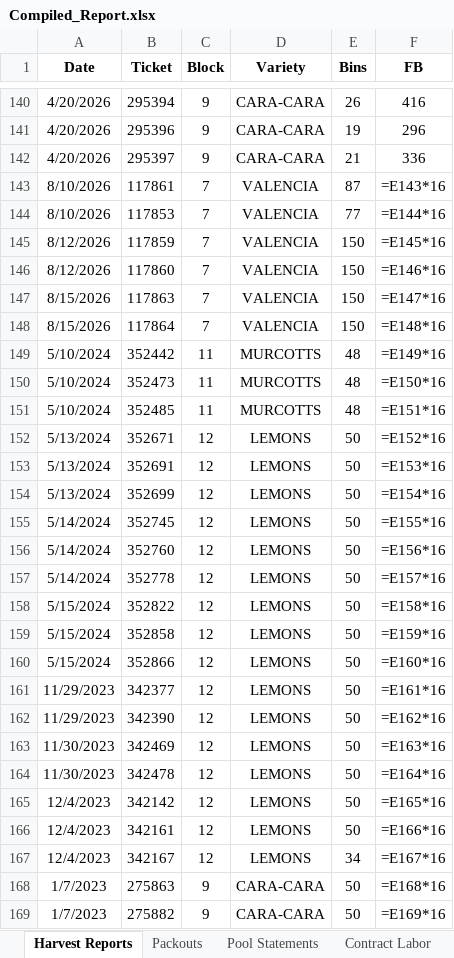
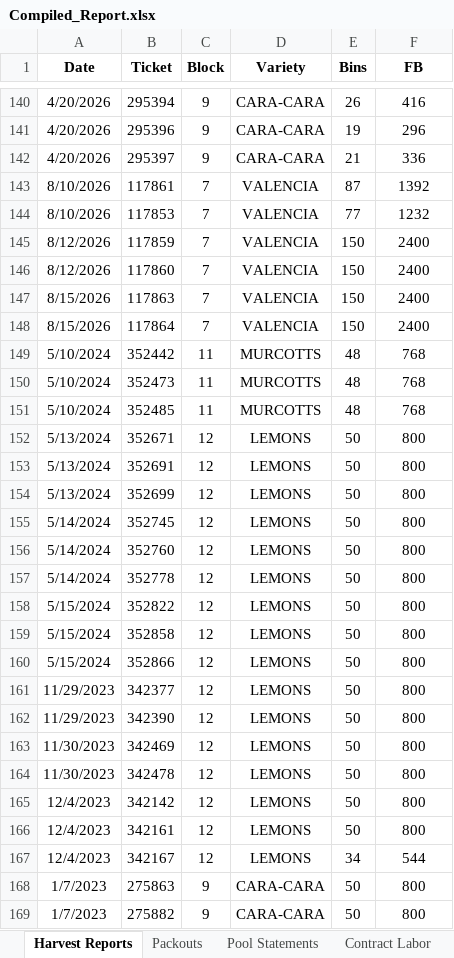
Before and after one commit to msmoore18/lazyspackouts, an Excel workbook: Compiled_Report.xlsx, sheet Harvest Reports, drawn as a sheet; only a part is shown, gaps mark what is left out; values as stored, in another font and other column widths than the file's, no borders; formulas without a stored value are shown as written; the diff covers the shown part only; the diff names each change by its address in the sheet, - before the commit and + after, or states it on an @@ line.

Commit message:
Fill harvest Field Box as bins times 16 (replace unevaluated formulas)

```diff
--- a/Compiled_Report.xlsx (sheet Harvest Reports)
+++ b/Compiled_Report.xlsx (sheet Harvest Reports)
-F143 (FB): =E143*16
+F143 (FB): 1392
-F144 (FB): =E144*16
+F144 (FB): 1232
-F145 (FB): =E145*16
+F145 (FB): 2400
-F146 (FB): =E146*16
+F146 (FB): 2400
-F147 (FB): =E147*16
+F147 (FB): 2400
-F148 (FB): =E148*16
+F148 (FB): 2400
-F149 (FB): =E149*16
+F149 (FB): 768
-F150 (FB): =E150*16
+F150 (FB): 768
-F151 (FB): =E151*16
+F151 (FB): 768
-F152 (FB): =E152*16
+F152 (FB): 800
-F153 (FB): =E153*16
+F153 (FB): 800
-F154 (FB): =E154*16
+F154 (FB): 800
-F155 (FB): =E155*16
+F155 (FB): 800
-F156 (FB): =E156*16
+F156 (FB): 800
-F157 (FB): =E157*16
+F157 (FB): 800
-F158 (FB): =E158*16
+F158 (FB): 800
-F159 (FB): =E159*16
+F159 (FB): 800
-F160 (FB): =E160*16
+F160 (FB): 800
-F161 (FB): =E161*16
+F161 (FB): 800
-F162 (FB): =E162*16
+F162 (FB): 800
-F163 (FB): =E163*16
+F163 (FB): 800
-F164 (FB): =E164*16
+F164 (FB): 800
-F165 (FB): =E165*16
+F165 (FB): 800
-F166 (FB): =E166*16
+F166 (FB): 800
-F167 (FB): =E167*16
+F167 (FB): 544
-F168 (FB): =E168*16
+F168 (FB): 800
-F169 (FB): =E169*16
+F169 (FB): 800
```
Also changed, not shown: 208 edited cells elsewhere in this sheet.
